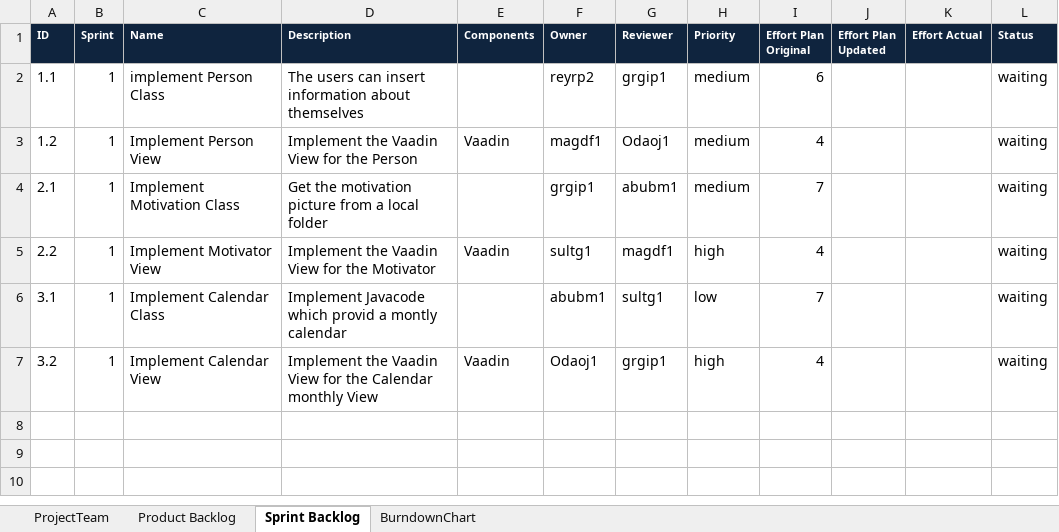
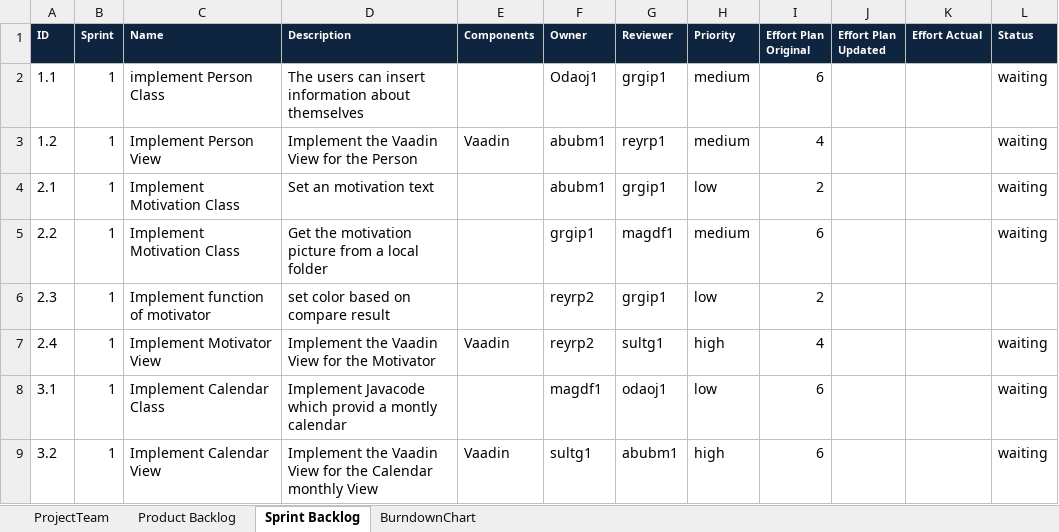
Before and after one commit to reyrp2/ch.bfh.btx8081.w2016.green, an Excel workbook: doc/CS01/task10/scrum_final.xlsx, sheet Sprint Backlog, drawn as a sheet; values as stored, in another font and other column widths than the file's, no borders; addresses are those after the commit; the diff names each change by its address in the sheet, - before the commit and + after, or states it on an @@ line.

```diff
--- a/doc/CS01/task10/scrum_final.xlsx (sheet Sprint Backlog)
+++ b/doc/CS01/task10/scrum_final.xlsx (sheet Sprint Backlog)
-F2 (Owner): reyrp2
+F2 (Owner): Odaoj1
-F3 (Owner): magdf1
+F3 (Owner): abubm1
-G3 (Reviewer): Odaoj1
+G3 (Reviewer): reyrp1
-D4 (Description): Get the motivation picture from a local folder
+D4 (Description): Set an motivation text
-F4 (Owner): grgip1
+F4 (Owner): abubm1
-G4 (Reviewer): abubm1
+G4 (Reviewer): grgip1
-H4 (Priority): medium
+H4 (Priority): low
-I4 (Effort Plan Original): 7
+I4 (Effort Plan Original): 2
-C5 (Name): Implement Motivator View
+C5 (Name): Implement Motivation Class
-D5 (Description): Implement the Vaadin View for the Motivator
+D5 (Description): Get the motivation picture from a local folder
-E5 (Components): Vaadin
+E5 (Components): (empty)
-F5 (Owner): sultg1
+F5 (Owner): grgip1
-H5 (Priority): high
+H5 (Priority): medium
-I5 (Effort Plan Original): 4
+I5 (Effort Plan Original): 6
+row 6: 2.3 | 1 | Implement function of motivator | set color based on compare result |  | reyrp2 | grgip1 | low | 2
+row 7: 2.4 | 1 | Implement Motivator View | Implement the Vaadin View for the Motivator | Vaadin | reyrp2 | sultg1 | high | 4 |  |  | waiting
-F8 (Owner): abubm1
+F8 (Owner): magdf1
-G8 (Reviewer): sultg1
+G8 (Reviewer): odaoj1
-I8 (Effort Plan Original): 7
+I8 (Effort Plan Original): 6
-F9 (Owner): Odaoj1
+F9 (Owner): sultg1
-G9 (Reviewer): grgip1
+G9 (Reviewer): abubm1
-I9 (Effort Plan Original): 4
+I9 (Effort Plan Original): 6
```
